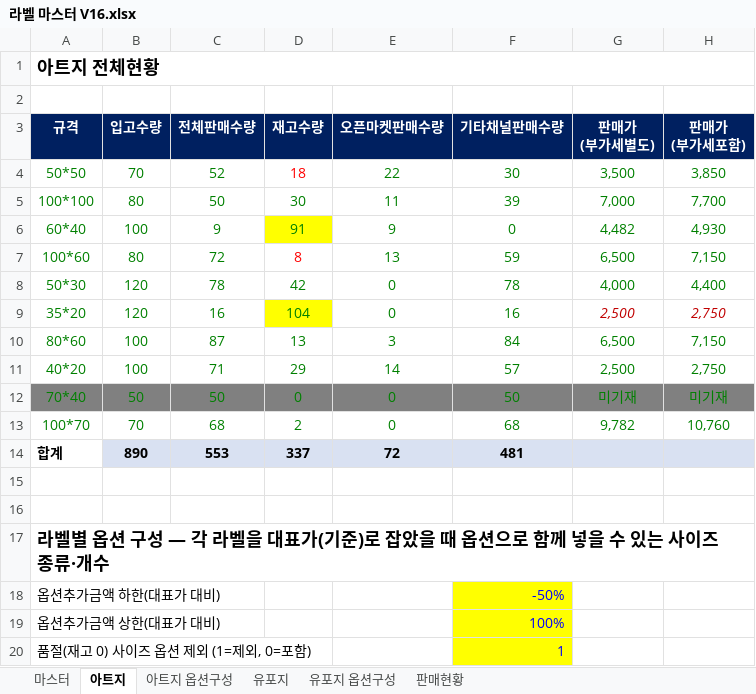
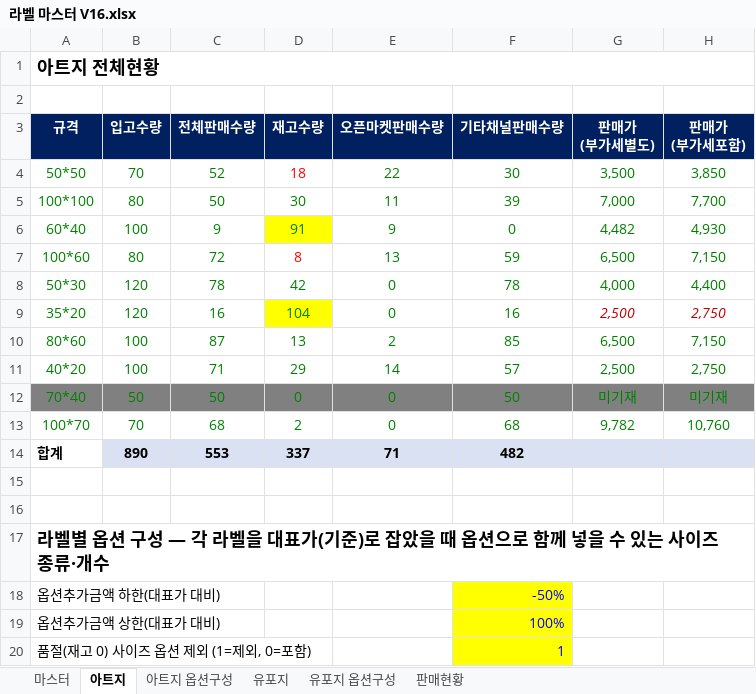
Before and after one commit to 24730060/-, an Excel workbook: 라벨 마스터 V16.xlsx, sheet 아트지, drawn as a sheet; only a part is shown; values as stored, in another font and other column widths than the file's, no borders; the diff names each change by its address in the sheet, - before the commit and + after, or states it on an @@ line.

```diff
--- a/라벨 마스터 V16.xlsx (sheet 아트지)
+++ b/라벨 마스터 V16.xlsx (sheet 아트지)
-E10 (오픈마켓판매수량): 3
+E10 (오픈마켓판매수량): 2
-F10 (기타채널판매수량): 84
+F10 (기타채널판매수량): 85
-E14 (오픈마켓판매수량): 72
+E14 (오픈마켓판매수량): 71
-F14 (기타채널판매수량): 481
+F14 (기타채널판매수량): 482
```
Also changed, not shown: sheet 마스터, sheet 판매현황, hidden cells, 보고서_쇼핑검색테스트_중국라벨판매현황.xlsx.
